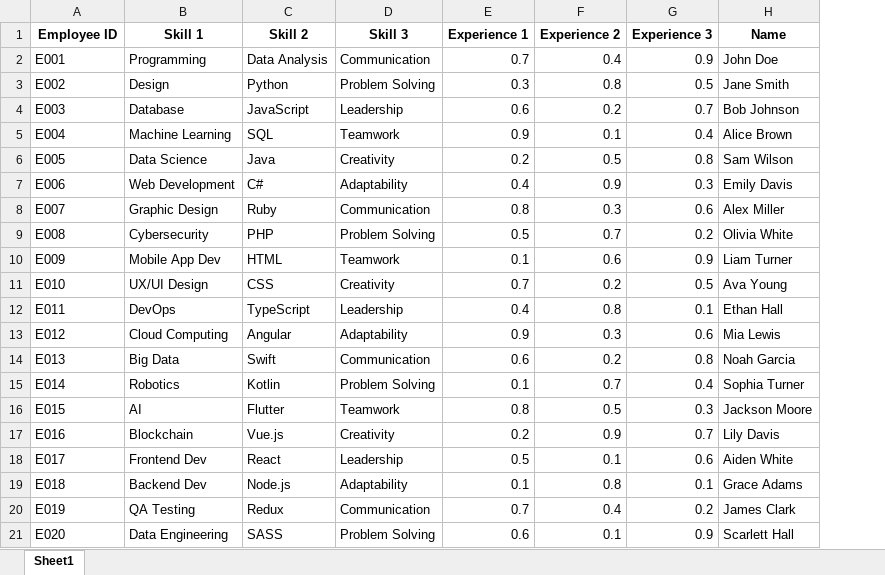
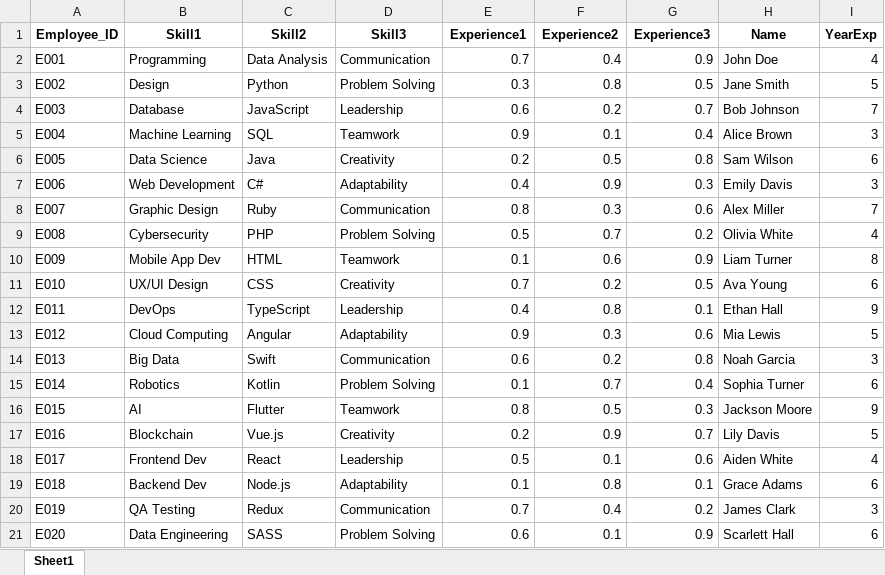
Before and after one commit to SriSathwik1905/Resourcify, an Excel workbook: Backend/data.xlsx, sheet Sheet1, drawn as a sheet; values as stored, in another font and other column widths than the file's, no borders; the diff names each change by its address in the sheet, - before the commit and + after, or states it on an @@ line.

Commit message:
Employee Card Stuff in progress

```diff
--- a/Backend/data.xlsx (sheet Sheet1)
+++ b/Backend/data.xlsx (sheet Sheet1)
+column I (YearExp), rows 2-21: 4 | 5 | 7 | 3 | 6 | 3 | 7 | 4 | 8 | 6 | 9 | 5 | 3 | 6 | 9 | 5 | 4 | 6 | 3 | 6
-A1: Employee ID
+A1: Employee_ID
-B1: Skill 1
+B1: Skill1
-C1: Skill 2
+C1: Skill2
-D1: Skill 3
+D1: Skill3
-E1: Experience 1
+E1: Experience1
-F1: Experience 2
+F1: Experience2
-G1: Experience 3
+G1: Experience3
```
Also changed, not shown: 6 other files.
